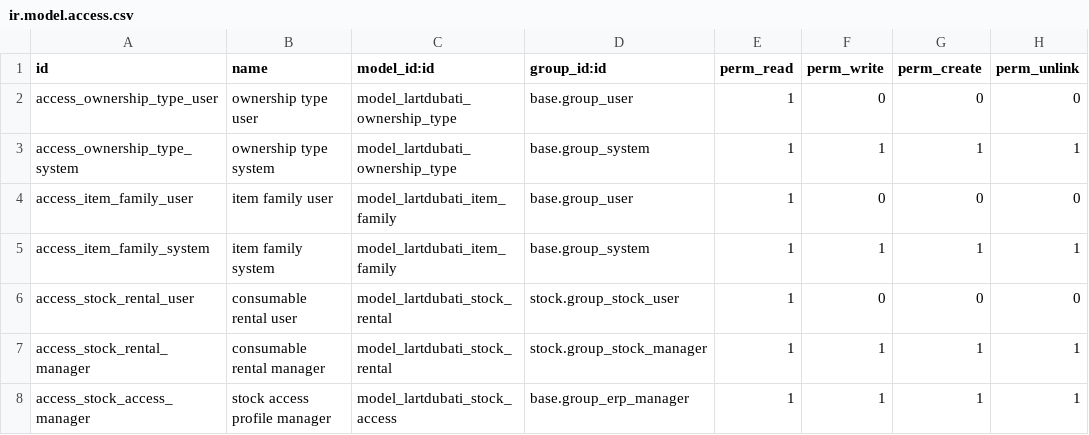
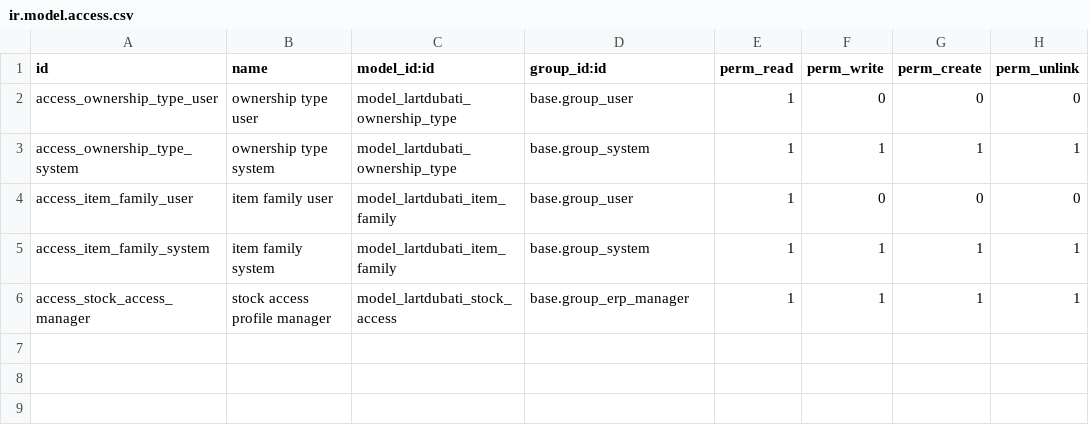
Before and after one commit to ahajiso/odoo, a CSV file: lartdubati_investor_home/security/ir.model.access.csv, drawn as a sheet.

```diff
--- a/lartdubati_investor_home/security/ir.model.access.csv
+++ b/lartdubati_investor_home/security/ir.model.access.csv
@@ -5,4 +5,2 @@ access_item_family_user,item family user,model_lartdubati_item_family,base.group
 access_item_family_system,item family system,model_lartdubati_item_family,base.group_system,1,1,1,1
-access_stock_rental_user,consumable rental user,model_lartdubati_stock_rental,stock.group_stock_user,1,0,0,0
-access_stock_rental_manager,consumable rental manager,model_lartdubati_stock_rental,stock.group_stock_manager,1,1,1,1
 access_stock_access_manager,stock access profile manager,model_lartdubati_stock_access,base.group_erp_manager,1,1,1,1
```
Also changed, not shown: 17 other files.
